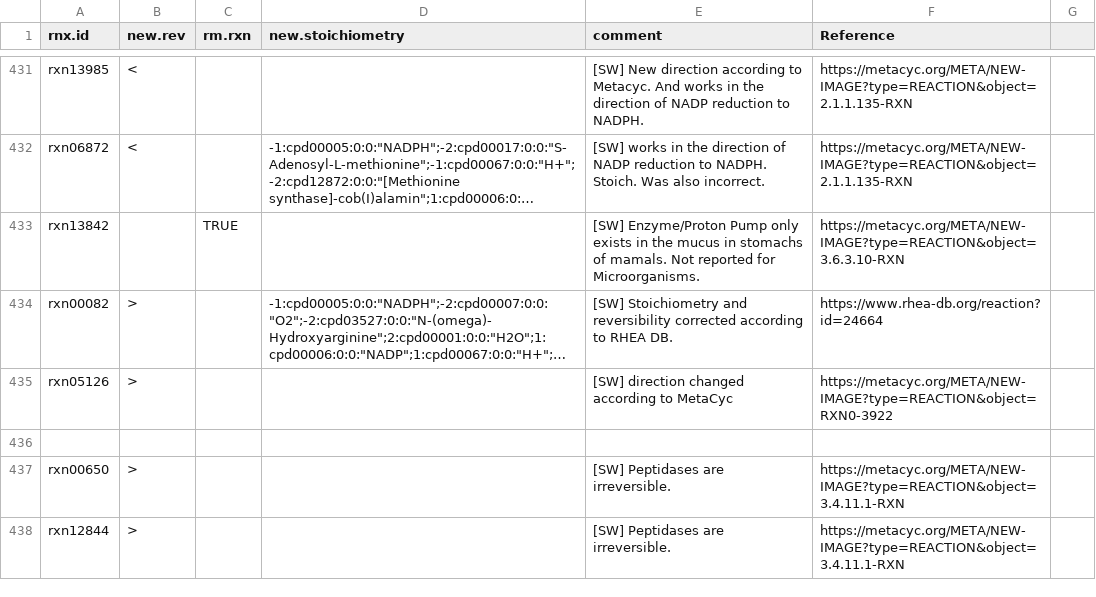
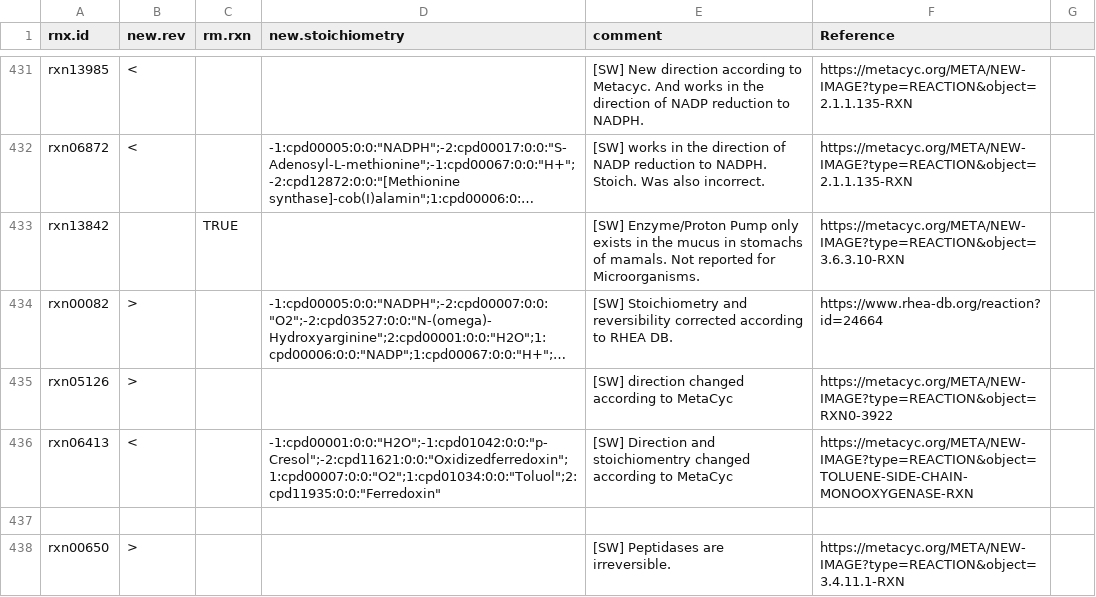
Before and after one commit to jotech/gapseq, a TSV file: dat/corrections_seed_reactionDB.tsv, drawn as a sheet; only a part is shown, gaps mark what is left out; the shorter side is filled out with more unchanged rows; long unchanged cells end in …; the diff names each change by its address in the sheet, - before the commit and + after, or states it on an @@ line.

Commit message:
Corrected stoichiometry and reversibility of reaction "rxn06413"

```diff
--- a/dat/corrections_seed_reactionDB.tsv
+++ b/dat/corrections_seed_reactionDB.tsv
+row 436: rxn06413 | < |  | -1:cpd00001:0:0:"H2O";-1:cpd01042:0:0:"p-Cresol";-2:cpd11621:0:0:"Oxidizedferredoxin";1:cpd00007:0:0:"O2";1:cpd01034:0:0:"Toluol";2:cpd11935:0:0:"Ferredoxin" | [SW] Direction and stoichiomentry changed according to MetaCyc | https://metacyc.org/META/NEW-IMAGE?type=REACTION&object=TOLUENE-SIDE-CHAIN-MONOOXYGENASE-RXN
```
Also changed, not shown: 1 other file.
